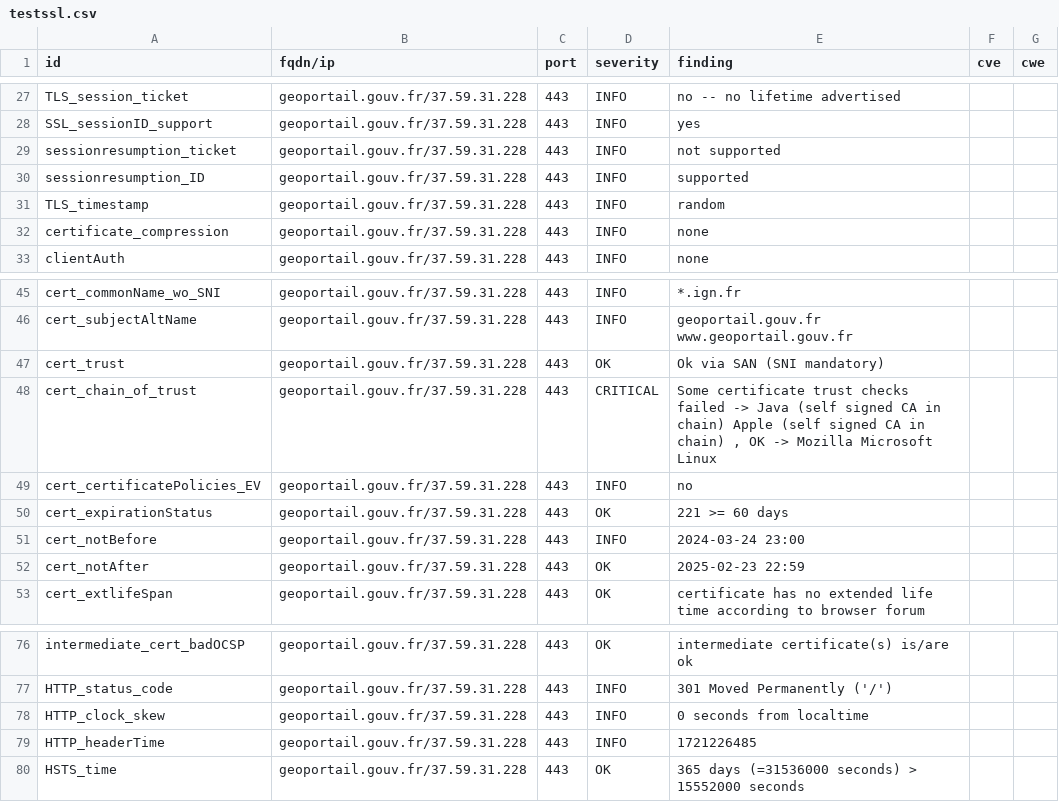
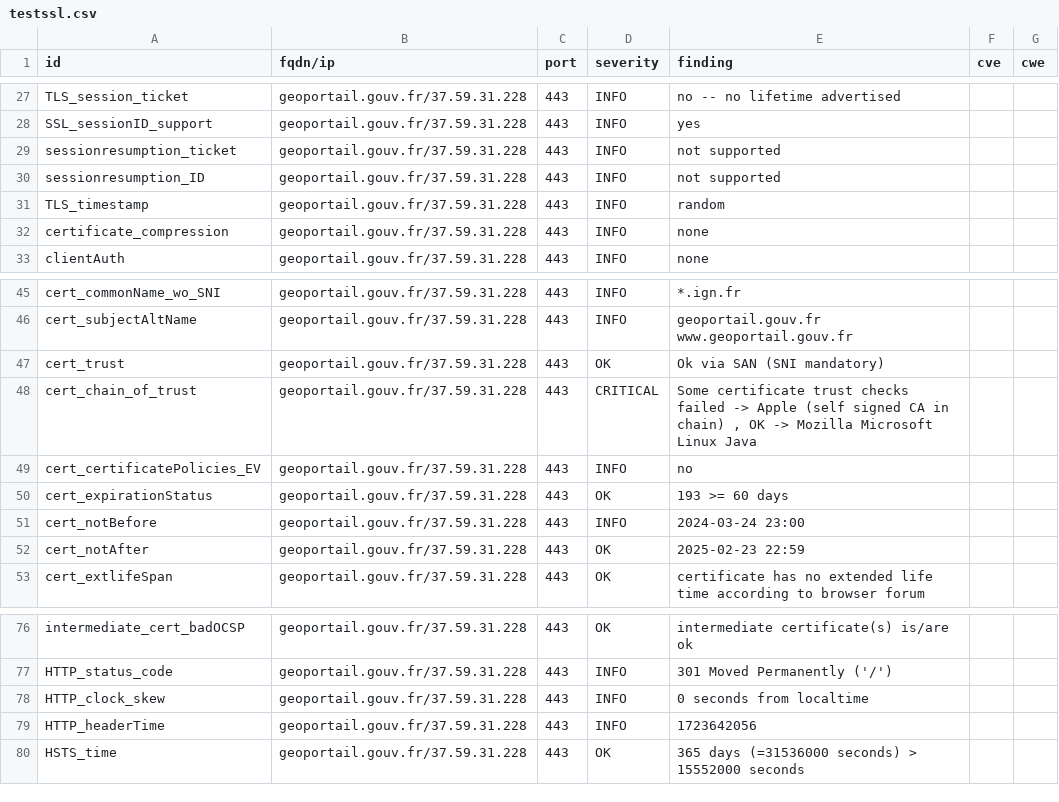
Before and after one commit to GKO-org/dashlordPrd5, a CSV file: results/aHR0cHM6Ly9nZW9wb3J0YWlsLmdvdXYuZnI=/testssl.csv, drawn as a sheet; only a part is shown, gaps mark what is left out.

```diff
--- a/results/aHR0cHM6Ly9nZW9wb3J0YWlsLmdvdXYuZnI=/testssl.csv
+++ b/results/aHR0cHM6Ly9nZW9wb3J0YWlsLmdvdXYuZnI=/testssl.csv
@@ -29,3 +29,3 @@
 "sessionresumption_ticket","geoportail.gouv.fr/37.59.31.228","443","INFO","not supported","",""
-"sessionresumption_ID","geoportail.gouv.fr/37.59.31.228","443","INFO","supported","",""
+"sessionresumption_ID","geoportail.gouv.fr/37.59.31.228","443","INFO","not supported","",""
 "TLS_timestamp","geoportail.gouv.fr/37.59.31.228","443","INFO","random","",""
@@ -47,5 +47,5 @@
 "cert_trust","geoportail.gouv.fr/37.59.31.228","443","OK","Ok via SAN (SNI mandatory)","",""
-"cert_chain_of_trust","geoportail.gouv.fr/37.59.31.228","443","CRITICAL","Some certificate trust checks failed -> Java (self signed CA in chain) Apple (self signed CA in chain)  , OK -> Mozilla Microsoft Linux","",""
+"cert_chain_of_trust","geoportail.gouv.fr/37.59.31.228","443","CRITICAL","Some certificate trust checks failed -> Apple (self signed CA in chain)  , OK -> Mozilla Microsoft Linux Java","",""
 "cert_certificatePolicies_EV","geoportail.gouv.fr/37.59.31.228","443","INFO","no","",""
-"cert_expirationStatus","geoportail.gouv.fr/37.59.31.228","443","OK","221 >= 60 days","",""
+"cert_expirationStatus","geoportail.gouv.fr/37.59.31.228","443","OK","193 >= 60 days","",""
 "cert_notBefore","geoportail.gouv.fr/37.59.31.228","443","INFO","2024-03-24 23:00","",""
@@ -78,3 +78,3 @@
 "HTTP_clock_skew","geoportail.gouv.fr/37.59.31.228","443","INFO","0 seconds from localtime","",""
-"HTTP_headerTime","geoportail.gouv.fr/37.59.31.228","443","INFO","1721226485","",""
+"HTTP_headerTime","geoportail.gouv.fr/37.59.31.228","443","INFO","1723642056","",""
 "HSTS_time","geoportail.gouv.fr/37.59.31.228","443","OK","365 days (=31536000 seconds) > 15552000 seconds","",""
```
Also changed, not shown: 9 other files.
